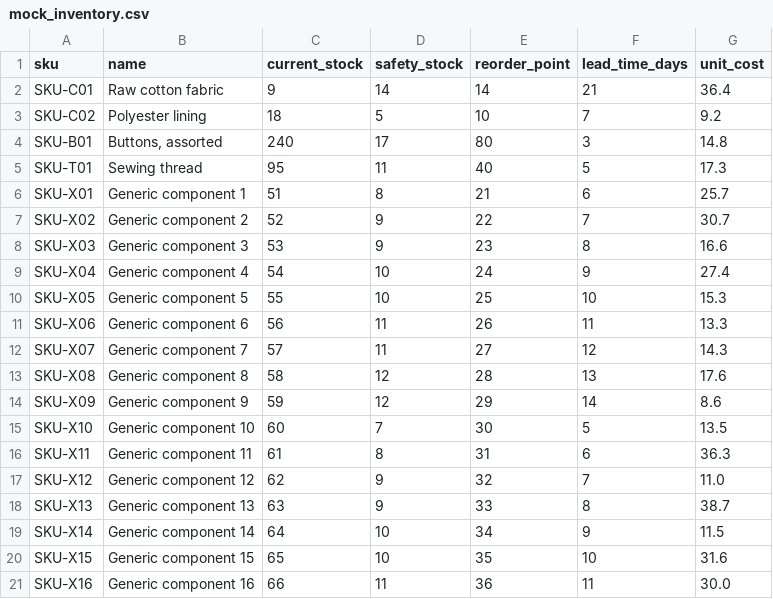
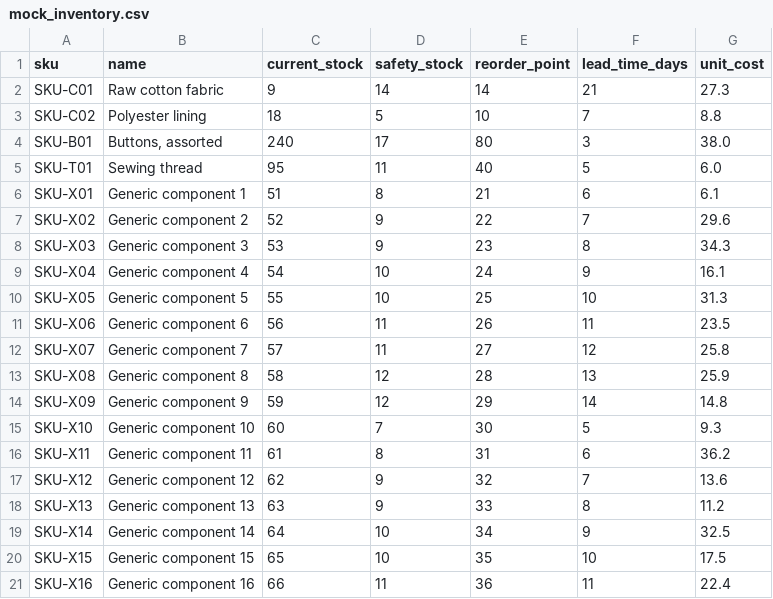
Before and after one commit to tdm291104/supply-chain-pulse, a CSV file: data/mock_inventory.csv, drawn as a sheet.

Commit message:
Make mock inventory unit_cost deterministic across processes

```diff
--- a/data/mock_inventory.csv
+++ b/data/mock_inventory.csv
@@ -1,21 +1,21 @@
 sku,name,current_stock,safety_stock,reorder_point,lead_time_days,unit_cost
-SKU-C01,Raw cotton fabric,9,14,14,21,36.4
-SKU-C02,Polyester lining,18,5,10,7,9.2
-SKU-B01,"Buttons, assorted",240,17,80,3,14.8
-SKU-T01,Sewing thread,95,11,40,5,17.3
-SKU-X01,Generic component 1,51,8,21,6,25.7
-SKU-X02,Generic component 2,52,9,22,7,30.7
-SKU-X03,Generic component 3,53,9,23,8,16.6
-SKU-X04,Generic component 4,54,10,24,9,27.4
-SKU-X05,Generic component 5,55,10,25,10,15.3
-SKU-X06,Generic component 6,56,11,26,11,13.3
-SKU-X07,Generic component 7,57,11,27,12,14.3
-SKU-X08,Generic component 8,58,12,28,13,17.6
-SKU-X09,Generic component 9,59,12,29,14,8.6
-SKU-X10,Generic component 10,60,7,30,5,13.5
-SKU-X11,Generic component 11,61,8,31,6,36.3
-SKU-X12,Generic component 12,62,9,32,7,11.0
-SKU-X13,Generic component 13,63,9,33,8,38.7
-SKU-X14,Generic component 14,64,10,34,9,11.5
-SKU-X15,Generic component 15,65,10,35,10,31.6
-SKU-X16,Generic component 16,66,11,36,11,30.0
+SKU-C01,Raw cotton fabric,9,14,14,21,27.3
+SKU-C02,Polyester lining,18,5,10,7,8.8
+SKU-B01,"Buttons, assorted",240,17,80,3,38.0
+SKU-T01,Sewing thread,95,11,40,5,6.0
+SKU-X01,Generic component 1,51,8,21,6,6.1
+SKU-X02,Generic component 2,52,9,22,7,29.6
+SKU-X03,Generic component 3,53,9,23,8,34.3
+SKU-X04,Generic component 4,54,10,24,9,16.1
+SKU-X05,Generic component 5,55,10,25,10,31.3
+SKU-X06,Generic component 6,56,11,26,11,23.5
+SKU-X07,Generic component 7,57,11,27,12,25.8
+SKU-X08,Generic component 8,58,12,28,13,25.9
+SKU-X09,Generic component 9,59,12,29,14,14.8
+SKU-X10,Generic component 10,60,7,30,5,9.3
+SKU-X11,Generic component 11,61,8,31,6,36.2
+SKU-X12,Generic component 12,62,9,32,7,13.6
+SKU-X13,Generic component 13,63,9,33,8,11.2
+SKU-X14,Generic component 14,64,10,34,9,32.5
+SKU-X15,Generic component 15,65,10,35,10,17.5
+SKU-X16,Generic component 16,66,11,36,11,22.4
```
Also changed, not shown: 1 other file.
